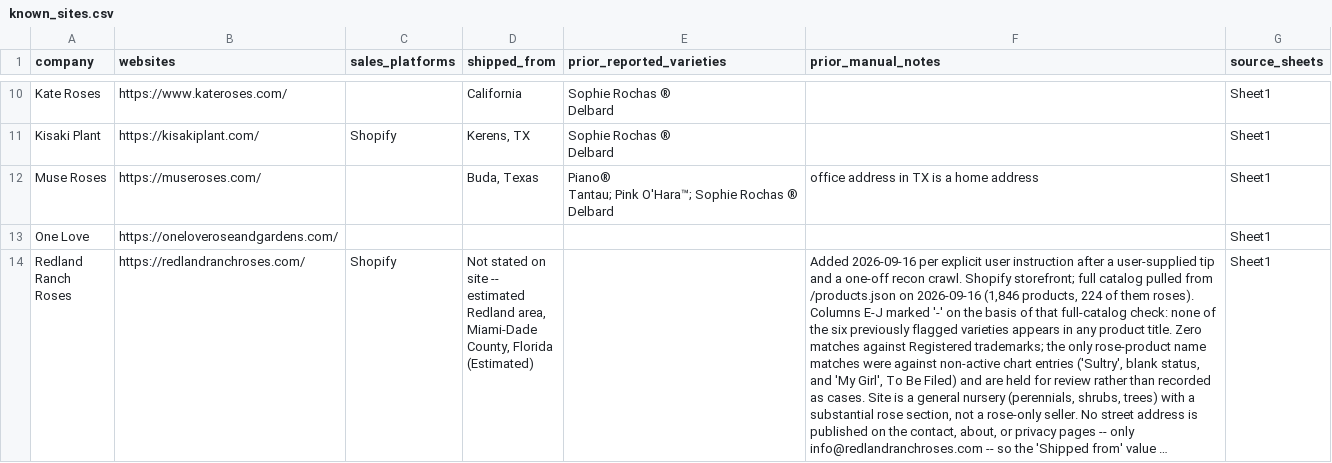
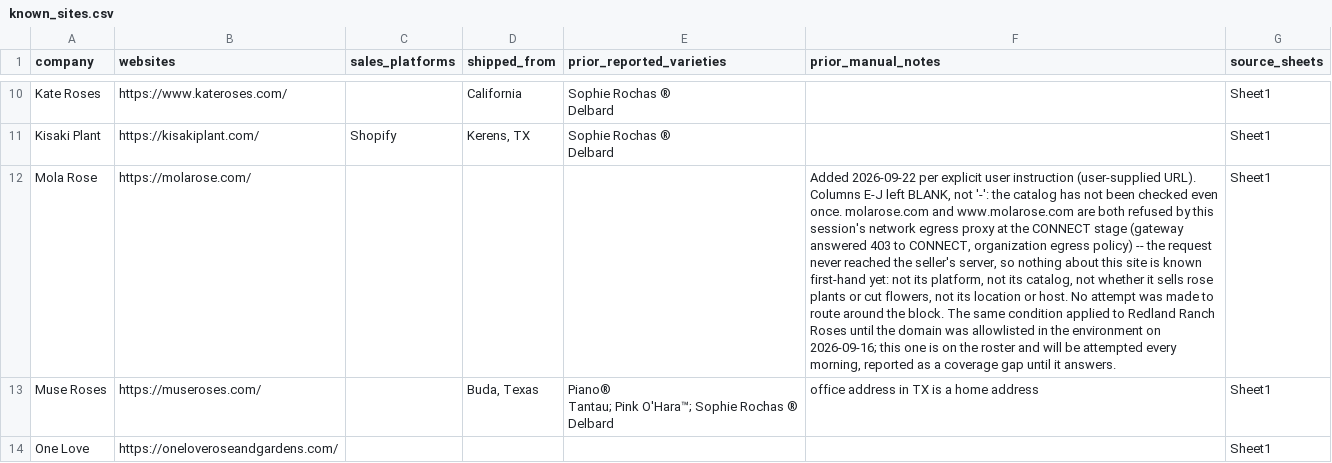
Before and after one commit to arfrancisroses/rosewatch-machine, a CSV file: data/known_sites.csv, drawn as a sheet; only a part is shown, gaps mark what is left out; the shorter side is filled out with more unchanged rows; long unchanged cells end in …; the diff names each change by its address in the sheet, - before the commit and + after, or states it on an @@ line.

```diff
--- a/data/known_sites.csv
+++ b/data/known_sites.csv
+row 12: Mola Rose | https://molarose.com/ |  |  |  | Added 2026-09-22 per explicit user instruction (user-supplied URL). Columns E-J left BLANK, not '-': the catalog has not been checked even once. molarose.com and www.molarose.com are both refused by this session's network egress proxy at the CONNECT stage (gateway answered 403 to CONNECT, organization egress policy) -- the request never reached the seller's server, so nothing about this site is known first-hand yet: not its platform, not its catalog, not whether it sells rose plants or cut flowers, not its location or host. No attempt was made to route around the block. The same condition applied to Redland Ranch Roses until the domain was allowlisted in the environment on 2026-09-16; this one is on the roster and will be attempted every morning, reported as a coverage gap until it answers. | Sheet1
```
Also changed, not shown: 8 other files.
